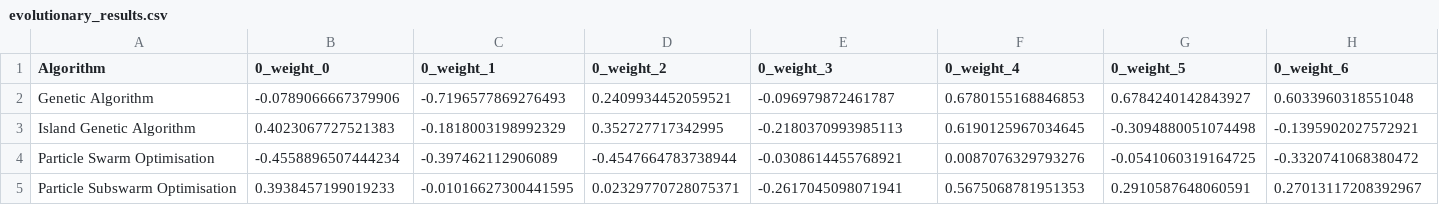
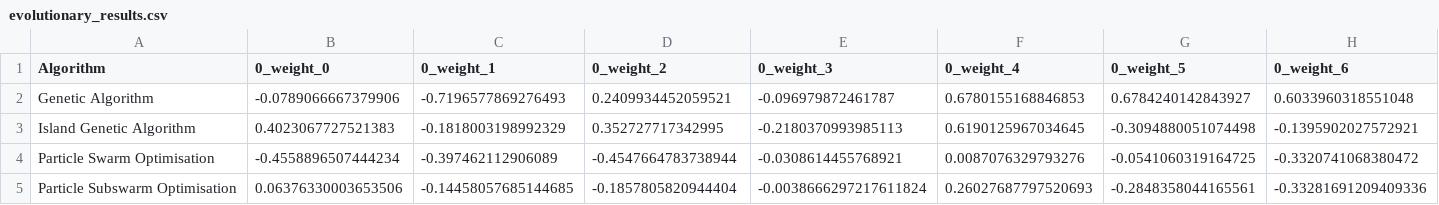
Before and after one commit to JvanZyl1/RocketTrajectoryOptimisation, a CSV file: results/endo_ascent_EA_fitting/evolutionary_results.csv, drawn as a sheet; only a part is shown; removed rows and columns are numbered as before the commit, all else as after; rows hold the shown columns only; the diff names each change by its address in the sheet, - before the commit and + after, or states it on an @@ line.

```diff
--- a/results/endo_ascent_EA_fitting/evolutionary_results.csv
+++ b/results/endo_ascent_EA_fitting/evolutionary_results.csv
-row 5: Particle Subswarm Optimisation | 0.3938457199019233 | -0.01016627300441595 | 0.02329770728075371 | -0.2617045098071941 | 0.5675068781951353 | 0.2910587648060591 | 0.27013117208392967
+row 5: Particle Subswarm Optimisation | 0.06376330003653506 | -0.14458057685144685 | -0.1857805820944404 | -0.0038666297217611824 | 0.26027687797520693 | -0.2848358044165561 | -0.33281691209409336
```
Also changed, not shown: 20 other files.
